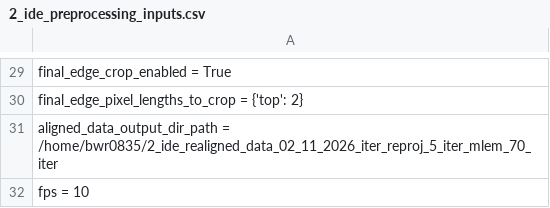
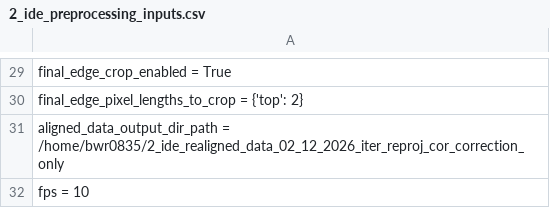
Before and after one commit to bwr0835/XRF_tomography, a CSV file: 3D/2_ide_preprocessing_inputs.csv, drawn as a sheet; only a part is shown, gaps mark what is left out.

Commit message:
Update 2_ide_preprocessing_inputs.csv

```diff
--- a/3D/2_ide_preprocessing_inputs.csv
+++ b/3D/2_ide_preprocessing_inputs.csv
@@ -30,3 +30,3 @@ final_edge_crop_enabled = True
 final_edge_pixel_lengths_to_crop = {'top': 2}
-aligned_data_output_dir_path = /home/bwr0835/2_ide_realigned_data_02_11_2026_iter_reproj_5_iter_mlem_70_iter
+aligned_data_output_dir_path = /home/bwr0835/2_ide_realigned_data_02_12_2026_iter_reproj_cor_correction_only
 fps = 10
```
